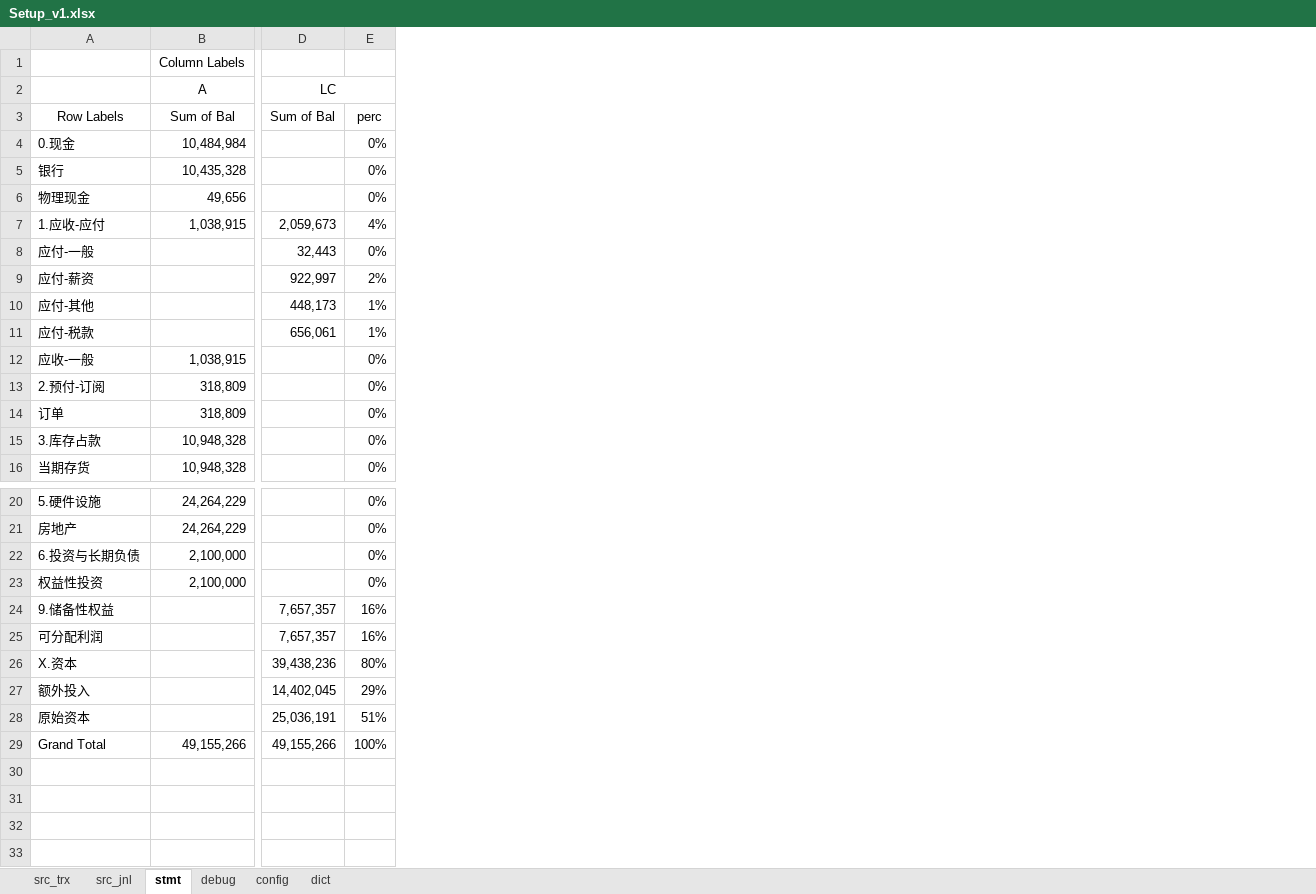
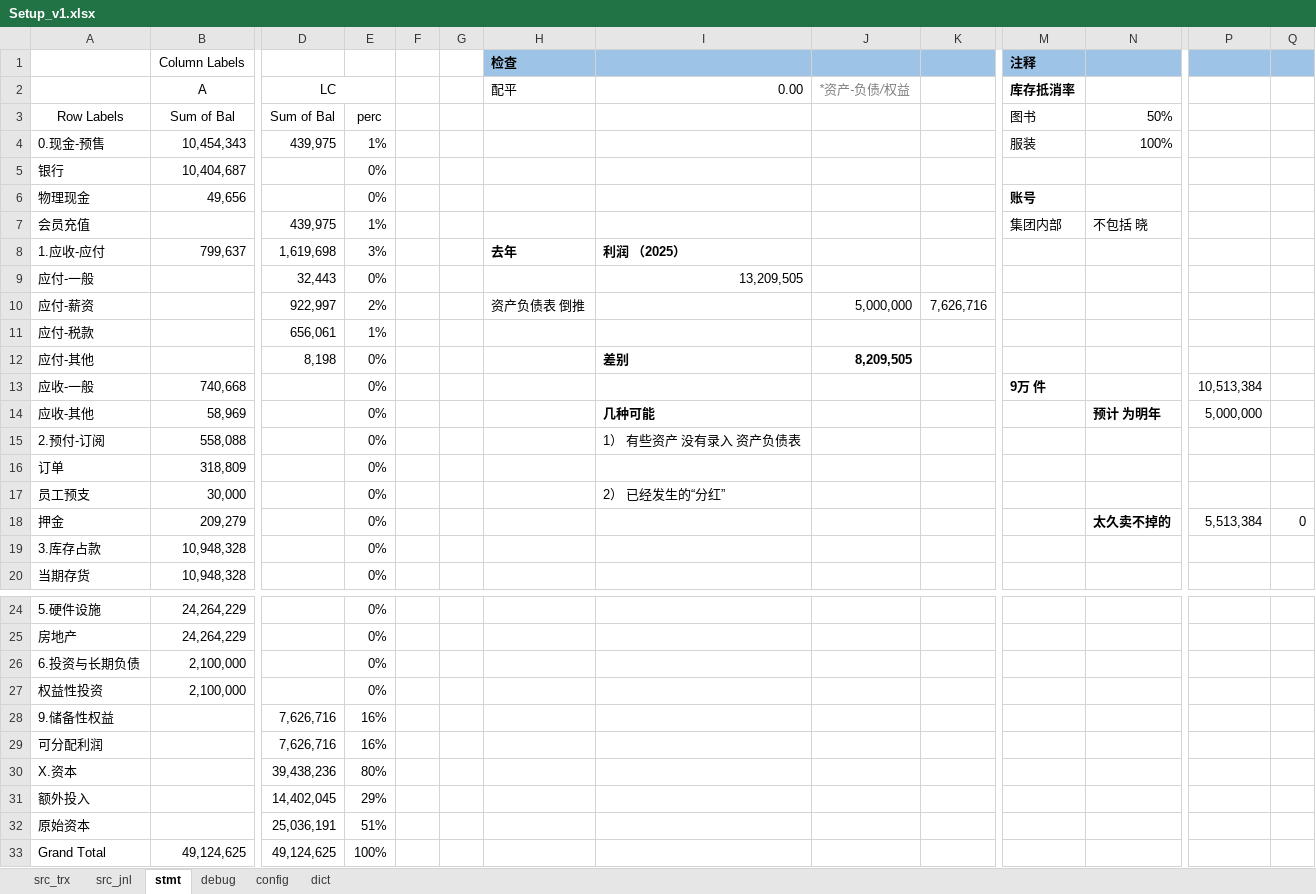
Before and after one commit to maleCharII/YuanJia, an Excel workbook: Setup_v1.xlsx, sheet stmt, drawn as a sheet; only a part is shown, gaps mark what is left out; values as stored, in another font and other column widths than the file's, no borders; conditional formats not drawn; removed rows and columns are numbered as before the commit, all else as after; rows hold the shown columns only; the diff covers the shown part only; the diff names each change by its address in the sheet, - before the commit and + after, or states it on an @@ line.

```diff
--- a/Setup_v1.xlsx (sheet stmt)
+++ b/Setup_v1.xlsx (sheet stmt)
+column F, empty
+column G, empty
+column H (配平), row 1: 检查; rows 8-10: 去年 |  | 资产负债表 倒推
+column I (0.00), rows 8-9: 利润 （2025） | 13,209,505; row 15: 1） 有些资产 没有录入 资产负债表
+column J (*资产-负债/权益), row 10: 5,000,000
+column K, row 10: 7,626,716
+column M (库存抵消率), row 1: 注释; row 3: 图书; row 6: 账号; row 13: 9万 件
+column N, row 3: 50%
+column P, row 13: 10,513,384
+column Q, empty
-row 4: 0.现金 | 10,484,984 |  | 0%
+row 4: 0.现金-预售 | 10,454,343 | 439,975 | 1% |  |  |  |  |  |  | 服装 | 100%
-B5 (A): 10,435,328
+B5 (A): 10,404,687
+row 7: 会员充值 |  | 439,975 | 1% |  |  |  |  |  |  | 集团内部 | 不包括 晓
-B8 (A): 1,038,915
+B8 (A): 799,637
-D8 (LC): 2,059,673
+D8 (LC): 1,619,698
-E8: 4%
+E8: 3%
-row 10: 应付-其他 |  | 448,173 | 1%
+row 12: 应付-其他 |  | 8,198 | 0% |  |  |  | 差别 | 8,209,505
-B13 (A): 1,038,915
+B13 (A): 740,668
+row 14: 应收-其他 | 58,969 |  | 0% |  |  |  | 几种可能 |  |  |  | 预计 为明年 | 5,000,000
-B15 (A): 318,809
+B15 (A): 558,088
+row 17: 员工预支 | 30,000 |  | 0% |  |  |  | 2） 已经发生的“分红”
+row 18: 押金 | 209,279 |  | 0% |  |  |  |  |  |  |  | 太久卖不掉的 | 5,513,384 | 0
-D28:D29 (LC): 7,657,357
+D28:D29 (LC): 7,626,716
-B33 (A): 49,155,266
+B33 (A): 49,124,625
-D33 (LC): 49,155,266
+D33 (LC): 49,124,625
```
Also changed, not shown: 2 added columns elsewhere in this sheet, sheet src_jnl, sheet config, sheet debug, sheet dict.
